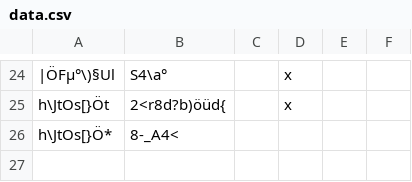
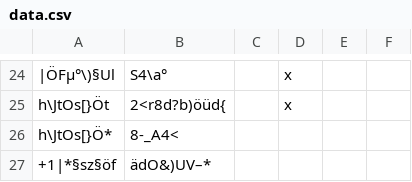
Before and after one commit to SvenLucke/slucke.com, a CSV file: filmlist/data.csv, drawn as a sheet; only a part is shown, gaps mark what is left out; the diff names each change by its address in the sheet, - before the commit and + after, or states it on an @@ line.

Commit message:
new entry

```diff
--- a/filmlist/data.csv
+++ b/filmlist/data.csv
+row 27: +1|*§sz§öf | ädO&)UV–*
```
